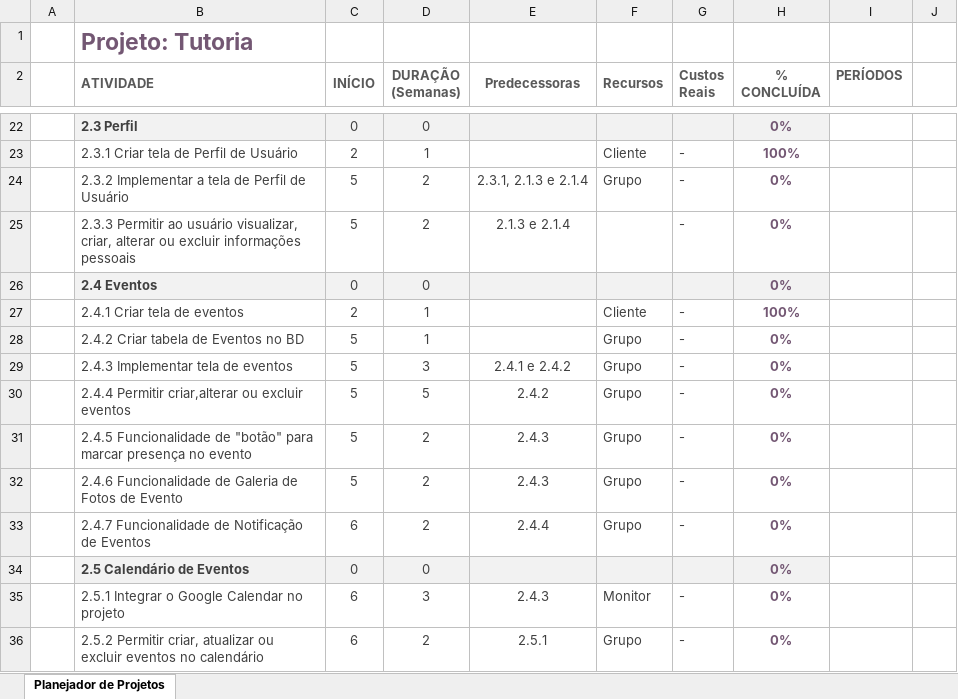
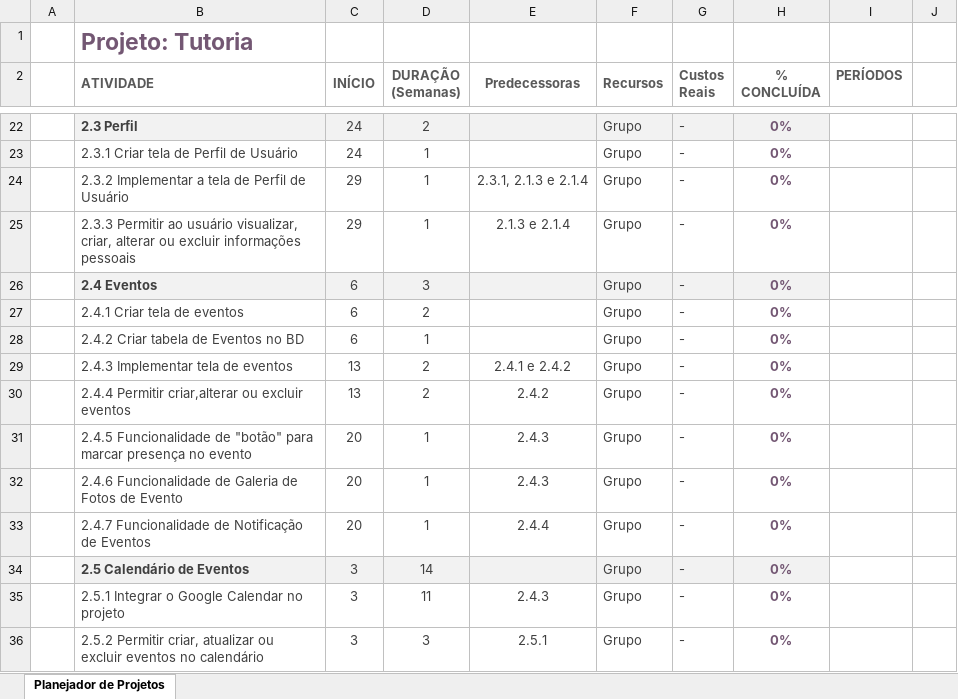
Before and after one commit to alanvsouza/tcc-tutoria, an Excel workbook: cronograma/Cronograma Projeto Tutoria.xlsx, sheet Planejador de Projetos, drawn as a sheet; only a part is shown, gaps mark what is left out; values as stored, in another font and other column widths than the file's, no borders; conditional formats not drawn; the diff covers the shown part only; the diff names each change by its address in the sheet, - before the commit and + after, or states it on an @@ line.

```diff
--- a/cronograma/Cronograma Projeto Tutoria.xlsx (sheet Planejador de Projetos)
+++ b/cronograma/Cronograma Projeto Tutoria.xlsx (sheet Planejador de Projetos)
-C22 (INÍCIO): 0
+C22 (INÍCIO): 24
-D22 (DURAÇÃO (Semanas)): 0
+D22 (DURAÇÃO (Semanas)): 2
-F22 (Recursos): (empty)
+F22 (Recursos): Grupo
-G22 (Custos Reais): (empty)
+G22 (Custos Reais): -
-C23 (INÍCIO): 2
+C23 (INÍCIO): 24
-F23 (Recursos): Cliente
+F23 (Recursos): Grupo
-H23 (% CONCLUÍDA): 100%
+H23 (% CONCLUÍDA): 0%
-C24:C25 (INÍCIO): 5
+C24:C25 (INÍCIO): 29
-D24:D25 (DURAÇÃO (Semanas)): 2
+D24:D25 (DURAÇÃO (Semanas)): 1
-F25:F26 (Recursos): (empty)
+F25:F26 (Recursos): Grupo
-C26 (INÍCIO): 0
+C26 (INÍCIO): 6
-D26 (DURAÇÃO (Semanas)): 0
+D26 (DURAÇÃO (Semanas)): 3
-G26 (Custos Reais): (empty)
+G26 (Custos Reais): -
-C27 (INÍCIO): 2
+C27 (INÍCIO): 6
-D27 (DURAÇÃO (Semanas)): 1
+D27 (DURAÇÃO (Semanas)): 2
-F27 (Recursos): Cliente
+F27 (Recursos): Grupo
-H27 (% CONCLUÍDA): 100%
+H27 (% CONCLUÍDA): 0%
-C28 (INÍCIO): 5
+C28 (INÍCIO): 6
-C29:C30 (INÍCIO): 5
+C29:C30 (INÍCIO): 13
-D29 (DURAÇÃO (Semanas)): 3
+D29 (DURAÇÃO (Semanas)): 2
-D30 (DURAÇÃO (Semanas)): 5
+D30 (DURAÇÃO (Semanas)): 2
-C31:C32 (INÍCIO): 5
+C31:C32 (INÍCIO): 20
-D31:D33 (DURAÇÃO (Semanas)): 2
+D31:D33 (DURAÇÃO (Semanas)): 1
-C33 (INÍCIO): 6
+C33 (INÍCIO): 20
-C34 (INÍCIO): 0
+C34 (INÍCIO): 3
-D34 (DURAÇÃO (Semanas)): 0
+D34 (DURAÇÃO (Semanas)): 14
-F34 (Recursos): (empty)
+F34 (Recursos): Grupo
-G34 (Custos Reais): (empty)
+G34 (Custos Reais): -
-C35:C36 (INÍCIO): 6
+C35:C36 (INÍCIO): 3
-D35 (DURAÇÃO (Semanas)): 3
+D35 (DURAÇÃO (Semanas)): 11
-F35 (Recursos): Monitor
+F35 (Recursos): Grupo
-D36 (DURAÇÃO (Semanas)): 2
+D36 (DURAÇÃO (Semanas)): 3
```
Also changed, not shown: 2 added rows, 2 removed rows, 155 edited cells and cell formats elsewhere in this sheet.
